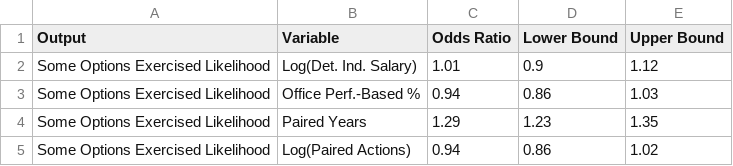
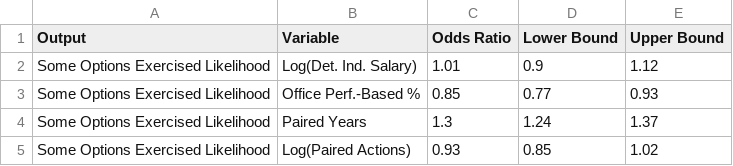
Before and after one commit to CSISdefense/Services, a CSV file: output/some_exer_opt_study_odds_ratio.csv, drawn as a sheet.

```diff
--- a/output/some_exer_opt_study_odds_ratio.csv
+++ b/output/some_exer_opt_study_odds_ratio.csv
@@ -2,4 +2,4 @@
 "Some Options Exercised Likelihood","Log(Det. Ind. Salary)",1.01,0.9,1.12
-"Some Options Exercised Likelihood","Office Perf.-Based %",0.94,0.86,1.03
-"Some Options Exercised Likelihood","Paired Years",1.29,1.23,1.35
-"Some Options Exercised Likelihood","Log(Paired Actions)",0.94,0.86,1.02
+"Some Options Exercised Likelihood","Office Perf.-Based %",0.85,0.77,0.93
+"Some Options Exercised Likelihood","Paired Years",1.3,1.24,1.37
+"Some Options Exercised Likelihood","Log(Paired Actions)",0.93,0.85,1.02
```
Also changed, not shown: 4 other files.
